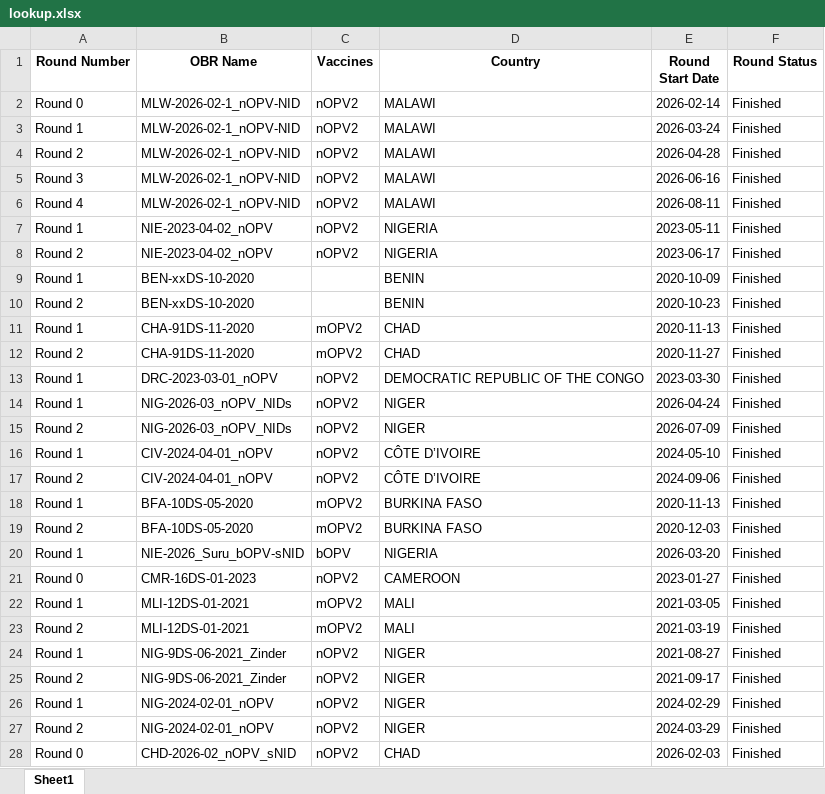
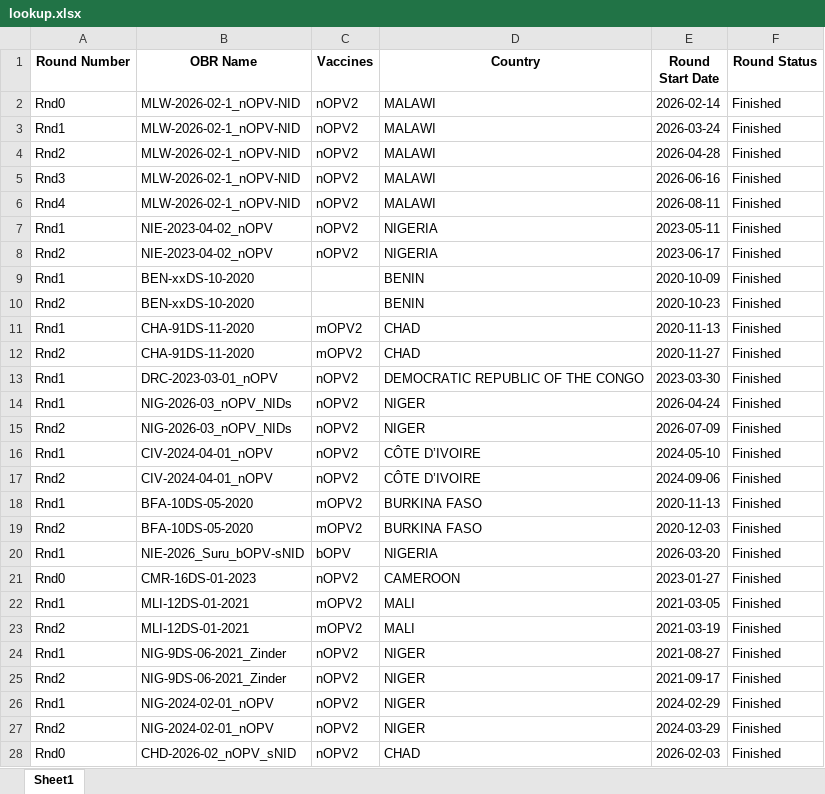
Before and after one commit to Go-toure/Admin_data_coadministration, an Excel workbook: lookup.xlsx, sheet Sheet1, drawn as a sheet; only a part is shown; values as stored, in another font and other column widths than the file's, no borders; the diff covers the shown part only; the diff names each change by its address in the sheet, - before the commit and + after, or states it on an @@ line.

Commit message:
The lookup is the authority for Response name, start date and round number; lookup writes Rnd; live file takes the V2 template columns

```diff
--- a/lookup.xlsx (sheet Sheet1)
+++ b/lookup.xlsx (sheet Sheet1)
-A2 (Round Number): Round 0
+A2 (Round Number): Rnd0
-A3 (Round Number): Round 1
+A3 (Round Number): Rnd1
-A4 (Round Number): Round 2
+A4 (Round Number): Rnd2
-A5 (Round Number): Round 3
+A5 (Round Number): Rnd3
-A6 (Round Number): Round 4
+A6 (Round Number): Rnd4
-A7 (Round Number): Round 1
+A7 (Round Number): Rnd1
-A8 (Round Number): Round 2
+A8 (Round Number): Rnd2
-A9 (Round Number): Round 1
+A9 (Round Number): Rnd1
-A10 (Round Number): Round 2
+A10 (Round Number): Rnd2
-A11 (Round Number): Round 1
+A11 (Round Number): Rnd1
-A12 (Round Number): Round 2
+A12 (Round Number): Rnd2
-A13:A14 (Round Number): Round 1
+A13:A14 (Round Number): Rnd1
-A15 (Round Number): Round 2
+A15 (Round Number): Rnd2
-A16 (Round Number): Round 1
+A16 (Round Number): Rnd1
-A17 (Round Number): Round 2
+A17 (Round Number): Rnd2
-A18 (Round Number): Round 1
+A18 (Round Number): Rnd1
-A19 (Round Number): Round 2
+A19 (Round Number): Rnd2
-A20 (Round Number): Round 1
+A20 (Round Number): Rnd1
-A21 (Round Number): Round 0
+A21 (Round Number): Rnd0
-A22 (Round Number): Round 1
+A22 (Round Number): Rnd1
-A23 (Round Number): Round 2
+A23 (Round Number): Rnd2
-A24 (Round Number): Round 1
+A24 (Round Number): Rnd1
-A25 (Round Number): Round 2
+A25 (Round Number): Rnd2
-A26 (Round Number): Round 1
+A26 (Round Number): Rnd1
-A27 (Round Number): Round 2
+A27 (Round Number): Rnd2
-A28 (Round Number): Round 0
+A28 (Round Number): Rnd0
```
Also changed, not shown: 449 edited cells elsewhere in this sheet, 3 other files.
